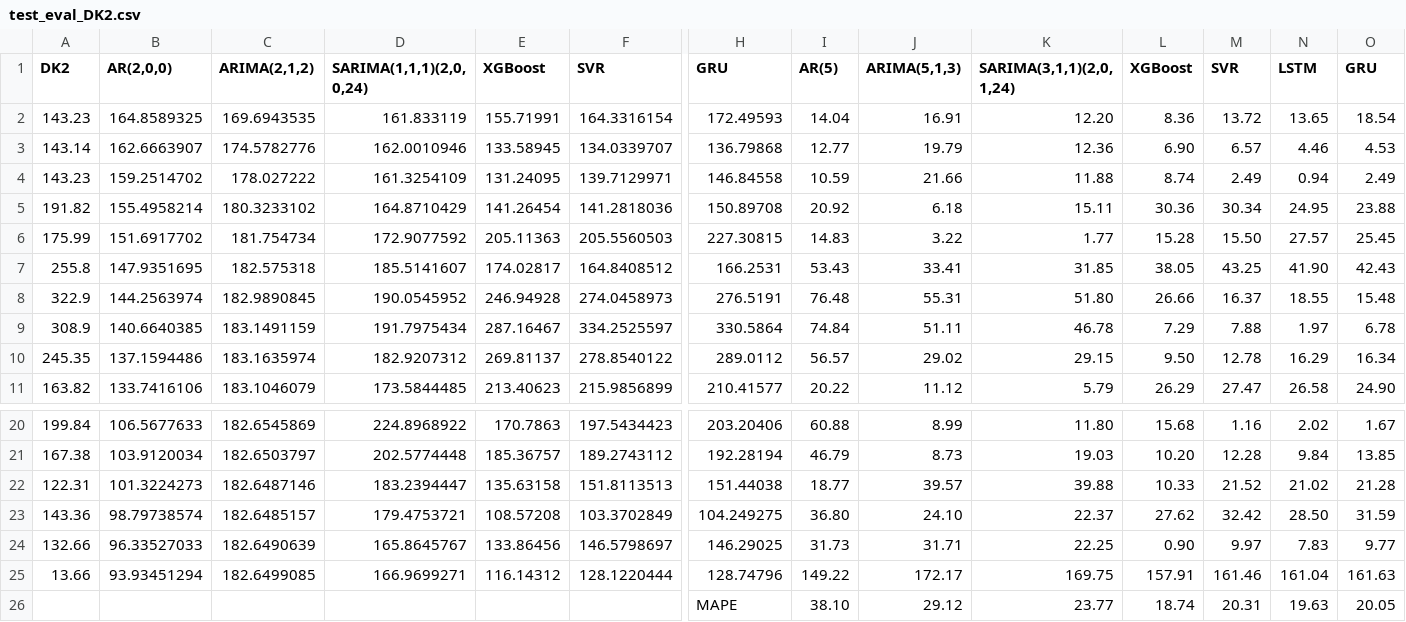
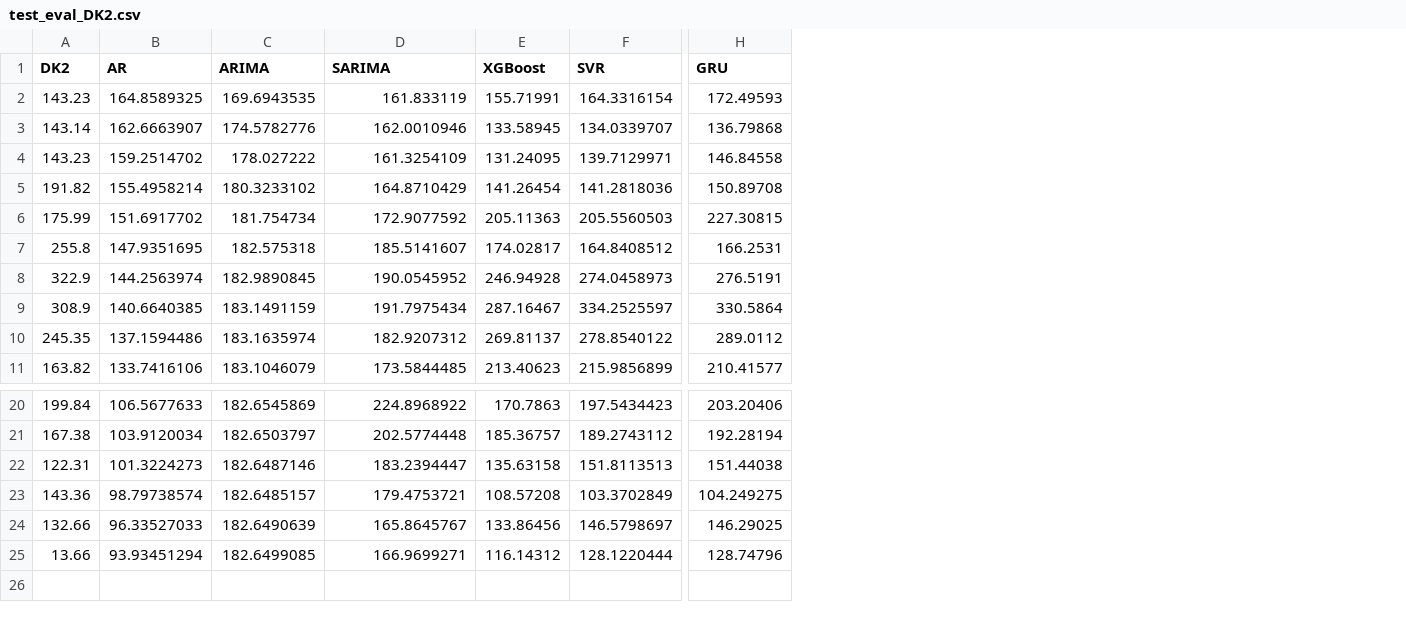
Before and after one commit to Timonflogo/EPF-Europe, a CSV file: Data/test_eval_DK2.csv, drawn as a sheet; only a part is shown, gaps mark what is left out; rows hold the shown columns only; the diff names each change by its address in the sheet, - before the commit and + after, or states it on an @@ line.

Commit message:
Diebold-Mariano test

```diff
--- a/Data/test_eval_DK2.csv
+++ b/Data/test_eval_DK2.csv
-column I (AR(5)), rows 2-11: 14.04 | 12.77 | 10.59 | 20.92 | 14.83 | 53.43 | 76.48 | 74.84 | 56.57 | 20.22; rows 20-25: 60.88 | 46.79 | 18.77 | 36.80 | 31.73 | 149.22
-column J (ARIMA(5,1,3)), rows 2-11: 16.91 | 19.79 | 21.66 | 6.18 | 3.22 | 33.41 | 55.31 | 51.11 | 29.02 | 11.12; rows 20-25: 8.99 | 8.73 | 39.57 | 24.10 | 31.71 | 172.17
-column K (SARIMA(3,1,1)(2,0,1,24)), rows 2-11: 12.20 | 12.36 | 11.88 | 15.11 | 1.77 | 31.85 | 51.80 | 46.78 | 29.15 | 5.79; rows 20-25: 11.80 | 19.03 | 39.88 | 22.37 | 22.25 | 169.75
-column L (XGBoost), rows 2-11: 8.36 | 6.90 | 8.74 | 30.36 | 15.28 | 38.05 | 26.66 | 7.29 | 9.50 | 26.29; rows 20-25: 15.68 | 10.20 | 10.33 | 27.62 | 0.90 | 157.91
-column M (SVR), rows 2-11: 13.72 | 6.57 | 2.49 | 30.34 | 15.50 | 43.25 | 16.37 | 7.88 | 12.78 | 27.47; rows 20-25: 1.16 | 12.28 | 21.52 | 32.42 | 9.97 | 161.46
-column N (LSTM), rows 2-11: 13.65 | 4.46 | 0.94 | 24.95 | 27.57 | 41.90 | 18.55 | 1.97 | 16.29 | 26.58; rows 20-25: 2.02 | 9.84 | 21.02 | 28.50 | 7.83 | 161.04
-column O (GRU), rows 2-11: 18.54 | 4.53 | 2.49 | 23.88 | 25.45 | 42.43 | 15.48 | 6.78 | 16.34 | 24.90; rows 20-25: 1.67 | 13.85 | 21.28 | 31.59 | 9.77 | 161.63
-B1: AR(2,0,0)
+B1: AR
-C1: ARIMA(2,1,2)
+C1: ARIMA
-D1: SARIMA(1,1,1)(2,0,0,24)
+D1: SARIMA
-row 26:  |  |  |  |  |  | MAPE | 38.10 | 29.12 | 23.77 | 18.74 | 20.31 | 19.63 | 20.05
```
Also changed, not shown: Data/test_eval_NO2.csv, Data/test_eval_SE4.csv, 14 other files.
